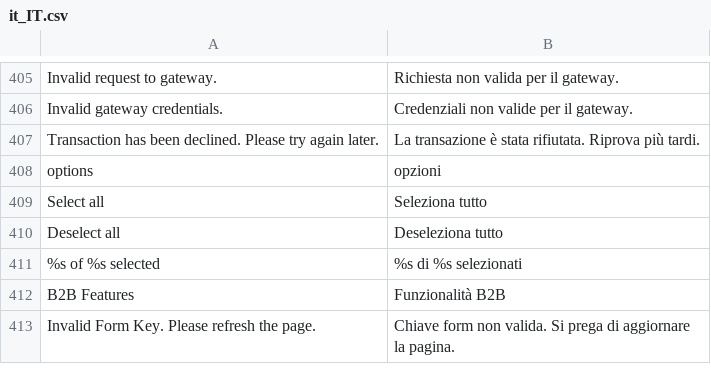
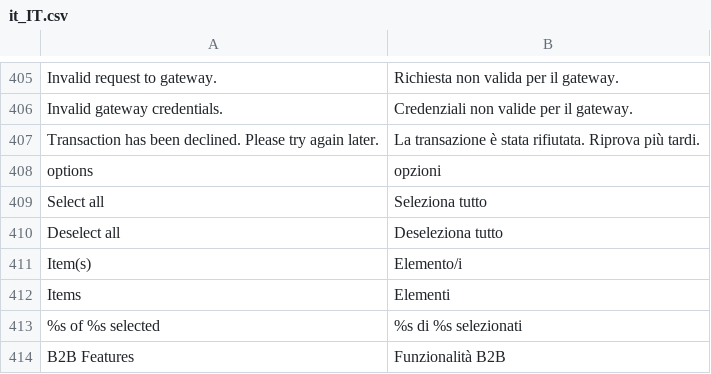
Before and after one commit to magento-l10n/language-it_IT, a CSV file: it_IT.csv, drawn as a sheet; only a part is shown, gaps mark what is left out; the shorter side is filled out with more unchanged rows; the diff names each change by its address in the sheet, - before the commit and + after, or states it on an @@ line.

Commit message:
Updating translations from Crowdin.

```diff
--- a/it_IT.csv
+++ b/it_IT.csv
+row 411: Item(s) | Elemento/i
+row 412: Items | Elementi
```
Also changed, not shown: 1 other file.
